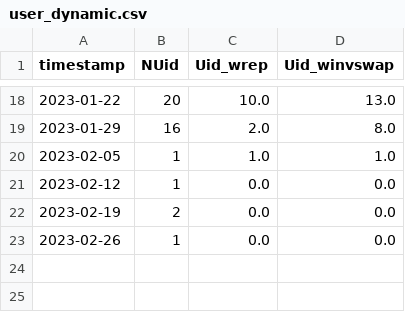
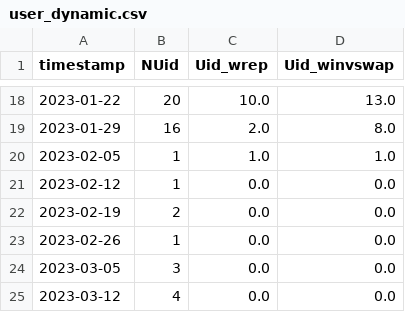
Before and after one commit to farduh/processed-data, a CSV file: user_dynamic.csv, drawn as a sheet; only a part is shown, gaps mark what is left out; the diff names each change by its address in the sheet, - before the commit and + after, or states it on an @@ line.

```diff
--- a/user_dynamic.csv
+++ b/user_dynamic.csv
+row 24: 2023-03-05 | 3 | 0.0 | 0.0
+row 25: 2023-03-12 | 4 | 0.0 | 0.0
```
Also changed, not shown: Uid_evolution.csv, first_transaction.csv.
